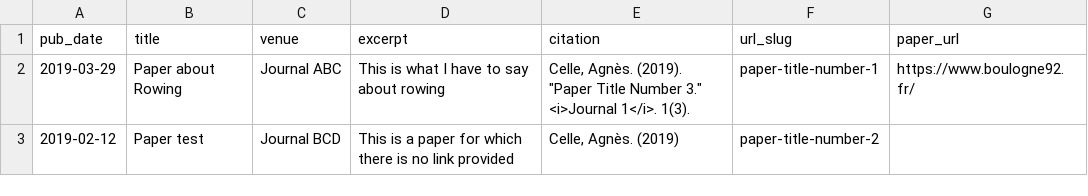
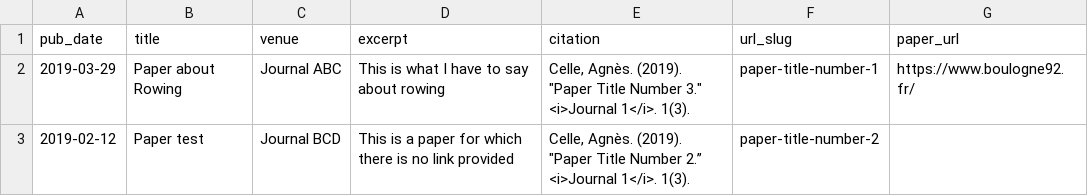
Before and after one commit to agnes-celle/agnes-celle.github.io, a TSV file: markdown_generator/publications.tsv, drawn as a sheet.

Commit message:
Test with publication without link 3

```diff
--- a/markdown_generator/publications.tsv
+++ b/markdown_generator/publications.tsv
@@ -2,2 +2,2 @@ pub_date	title	venue	excerpt	citation	url_slug	paper_url
 2019-03-29	Paper about Rowing	Journal ABC	This is what I have to say about rowing	"Celle, Agnès. (2019). ""Paper Title Number 3."" <i>Journal 1</i>. 1(3)."	paper-title-number-1	https://www.boulogne92.fr/
-2019-02-12	Paper test	Journal BCD	This is a paper for which there is no link provided	"Celle, Agnès. (2019)"	paper-title-number-2	
+2019-02-12	Paper test	Journal BCD	This is a paper for which there is no link provided	"Celle, Agnès. (2019). ""Paper Title Number 2.” <i>Journal 1</i>. 1(3)."	paper-title-number-2	
```
